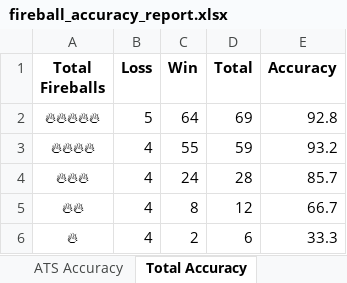
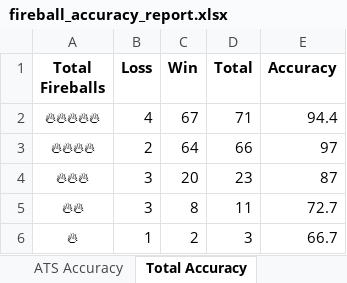
Before and after one commit to radgator13/scratchmodel, an Excel workbook: fireball_accuracy_report.xlsx, sheet Total Accuracy, drawn as a sheet; values as stored, in another font and other column widths than the file's, no borders; the diff names each change by its address in the sheet, - before the commit and + after, or states it on an @@ line.

Commit message:
Auto-push with fireball accuracy report [2025-04-14 04:03 AM]

```diff
--- a/fireball_accuracy_report.xlsx (sheet Total Accuracy)
+++ b/fireball_accuracy_report.xlsx (sheet Total Accuracy)
-B2 (Loss): 5
+B2 (Loss): 4
-C2 (Win): 64
+C2 (Win): 67
-D2 (Total): 69
+D2 (Total): 71
-E2 (Accuracy): 92.8
+E2 (Accuracy): 94.4
-B3 (Loss): 4
+B3 (Loss): 2
-C3 (Win): 55
+C3 (Win): 64
-D3 (Total): 59
+D3 (Total): 66
-E3 (Accuracy): 93.2
+E3 (Accuracy): 97
-B4:B5 (Loss): 4
+B4:B5 (Loss): 3
-C4 (Win): 24
+C4 (Win): 20
-D4 (Total): 28
+D4 (Total): 23
-E4 (Accuracy): 85.7
+E4 (Accuracy): 87
-D5 (Total): 12
+D5 (Total): 11
-E5 (Accuracy): 66.7
+E5 (Accuracy): 72.7
-B6 (Loss): 4
+B6 (Loss): 1
-D6 (Total): 6
+D6 (Total): 3
-E6 (Accuracy): 33.3
+E6 (Accuracy): 66.7
```
Also changed, not shown: sheet ATS Accuracy, 1 other file.
